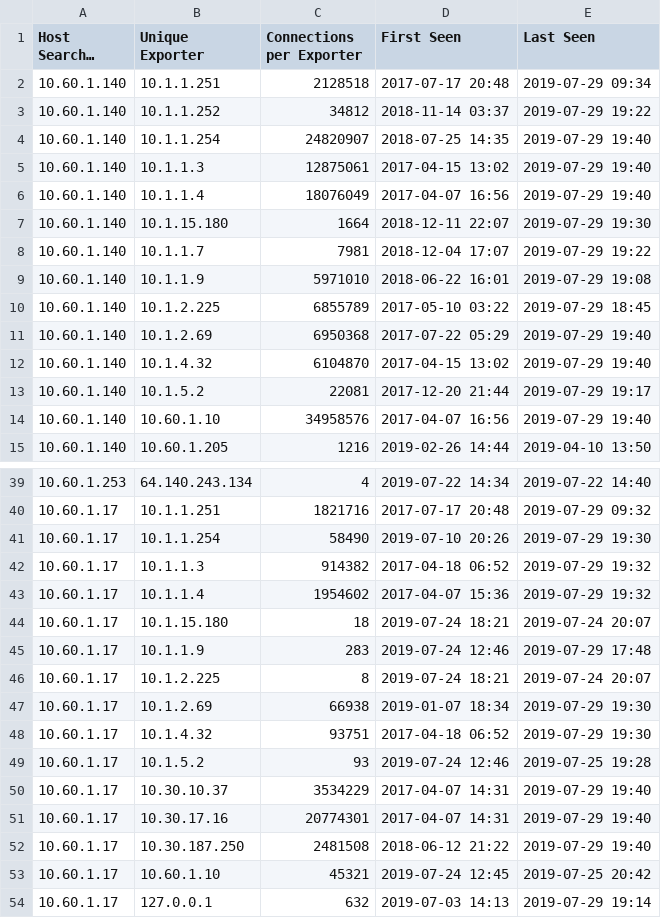
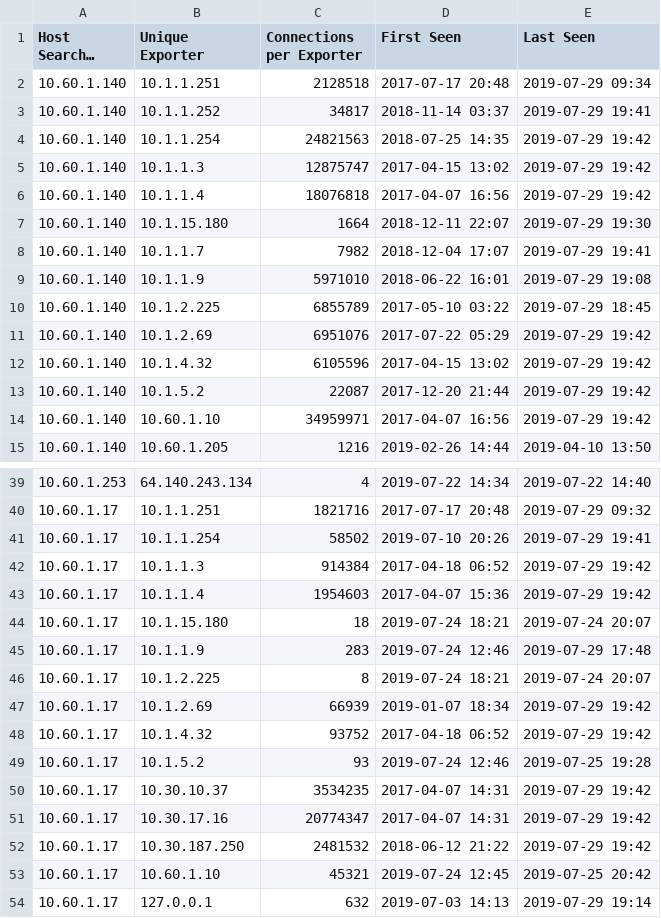
Before and after one commit to plixer/ipsearch, a CSV file: csv_output/index_detailed.csv, drawn as a sheet; only a part is shown, gaps mark what is left out; long unchanged cells end in …; the diff covers the shown part only; the diff names each change by its address in the sheet, - before the commit and + after, or states it on an @@ line.

```diff
--- a/csv_output/index_detailed.csv
+++ b/csv_output/index_detailed.csv
-C3 (Connections per Exporter): 34812
+C3 (Connections per Exporter): 34817
-E3 (Last Seen): 2019-07-29 19:22
+E3 (Last Seen): 2019-07-29 19:41
-C4 (Connections per Exporter): 24820907
+C4 (Connections per Exporter): 24821563
-E4:E6 (Last Seen): 2019-07-29 19:40
+E4:E6 (Last Seen): 2019-07-29 19:42
-C5 (Connections per Exporter): 12875061
+C5 (Connections per Exporter): 12875747
-C6 (Connections per Exporter): 18076049
+C6 (Connections per Exporter): 18076818
-C8 (Connections per Exporter): 7981
+C8 (Connections per Exporter): 7982
-E8 (Last Seen): 2019-07-29 19:22
+E8 (Last Seen): 2019-07-29 19:41
-C11 (Connections per Exporter): 6950368
+C11 (Connections per Exporter): 6951076
-E11:E12 (Last Seen): 2019-07-29 19:40
+E11:E12 (Last Seen): 2019-07-29 19:42
-C12 (Connections per Exporter): 6104870
+C12 (Connections per Exporter): 6105596
-C13 (Connections per Exporter): 22081
+C13 (Connections per Exporter): 22087
-E13 (Last Seen): 2019-07-29 19:17
+E13 (Last Seen): 2019-07-29 19:42
-C14 (Connections per Exporter): 34958576
+C14 (Connections per Exporter): 34959971
-E14 (Last Seen): 2019-07-29 19:40
+E14 (Last Seen): 2019-07-29 19:42
-C41 (Connections per Exporter): 58490
+C41 (Connections per Exporter): 58502
-E41 (Last Seen): 2019-07-29 19:30
+E41 (Last Seen): 2019-07-29 19:41
-C42 (Connections per Exporter): 914382
+C42 (Connections per Exporter): 914384
-E42:E43 (Last Seen): 2019-07-29 19:32
+E42:E43 (Last Seen): 2019-07-29 19:42
-C43 (Connections per Exporter): 1954602
+C43 (Connections per Exporter): 1954603
-C47 (Connections per Exporter): 66938
+C47 (Connections per Exporter): 66939
-E47:E48 (Last Seen): 2019-07-29 19:30
+E47:E48 (Last Seen): 2019-07-29 19:42
-C48 (Connections per Exporter): 93751
+C48 (Connections per Exporter): 93752
-C50 (Connections per Exporter): 3534229
+C50 (Connections per Exporter): 3534235
-E50:E52 (Last Seen): 2019-07-29 19:40
+E50:E52 (Last Seen): 2019-07-29 19:42
-C51 (Connections per Exporter): 20774301
+C51 (Connections per Exporter): 20774347
-C52 (Connections per Exporter): 2481508
+C52 (Connections per Exporter): 2481532
```
Also changed, not shown: 14 edited cells elsewhere in this file, csv_output/index_results.csv, csv_output/search_results.csv, 2 other files.
